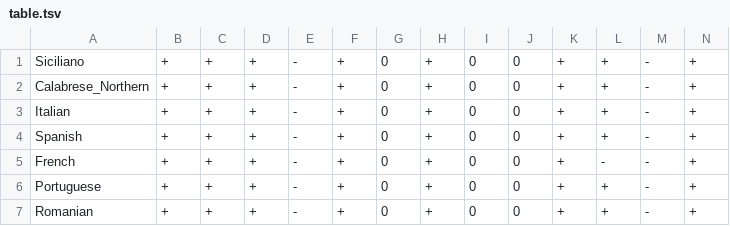
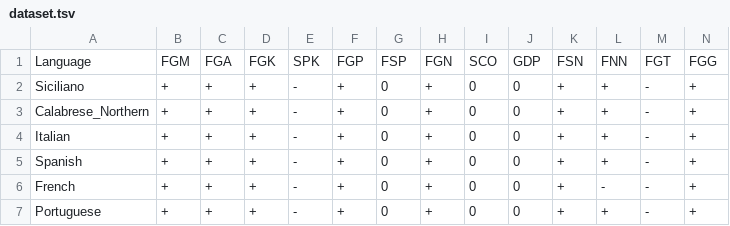
Before and after one commit to dob9601/ccelm, a TSV file: data/boundaries-romance/dataset.tsv (was table.tsv), drawn as a sheet; only a part is shown; the shorter side is filled out with more unchanged rows; rows hold the shown columns only; the diff names each change by its address in the sheet, - before the commit and + after, or states it on an @@ line.

```diff
--- a/table.tsv
+++ b/data/boundaries-romance/dataset.tsv
+row 1: Language | FGM | FGA | FGK | SPK | FGP | FSP | FGN | SCO | GDP | FSN | FNN | FGT | FGG
```
Also changed, not shown: 9 other files.
